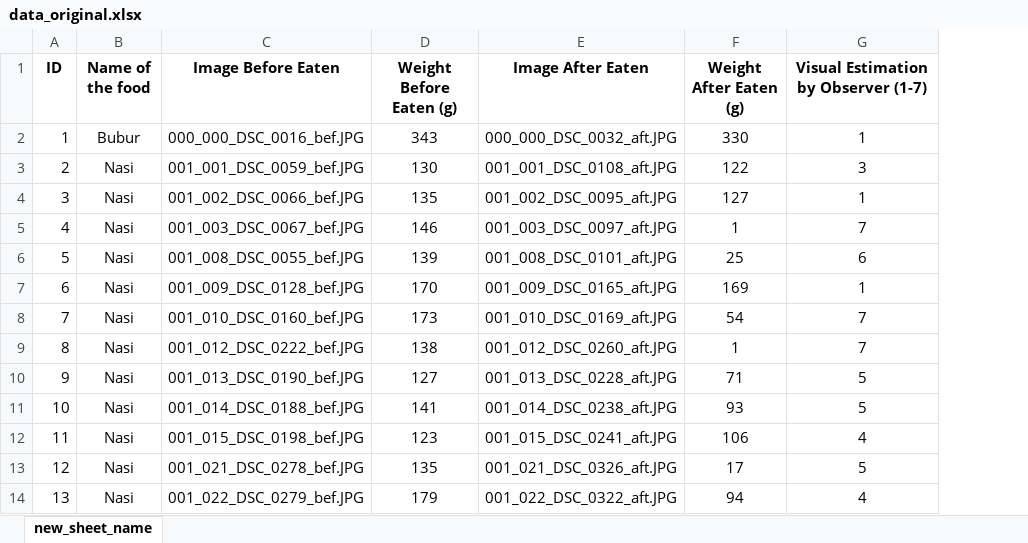
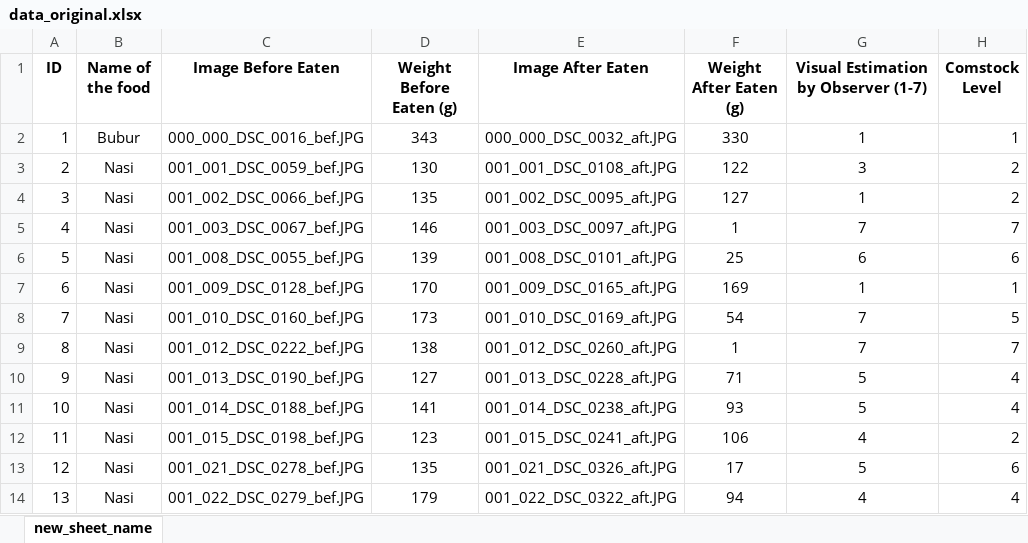
Before and after one commit to sekarsoegiharto/food_leftover_classification, an Excel workbook: data_original.xlsx, sheet new_sheet_name, drawn as a sheet; only a part is shown; values as stored, in another font and other column widths than the file's, no borders; the diff names each change by its address in the sheet, - before the commit and + after, or states it on an @@ line.

```diff
--- a/data_original.xlsx (sheet new_sheet_name)
+++ b/data_original.xlsx (sheet new_sheet_name)
+column H (Comstock Level), rows 2-14: 1 | 2 | 2 | 7 | 6 | 1 | 5 | 7 | 4 | 4 | 2 | 6 | 4
```
Also changed, not shown: 14 other files.
